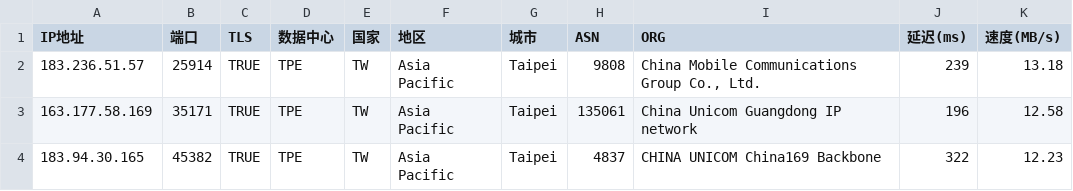
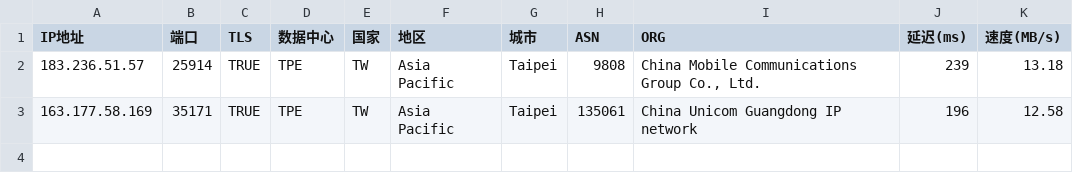
Before and after one commit to mmmOvO/m, a CSV file: 4.csv, drawn as a sheet.

```diff
--- a/4.csv
+++ b/4.csv
@@ -3,2 +3 @@
 163.177.58.169,35171,TRUE,TPE,TW,Asia Pacific,Taipei,135061,China Unicom Guangdong IP network,196,12.58
-183.94.30.165,45382,TRUE,TPE,TW,Asia Pacific,Taipei,4837,CHINA UNICOM China169 Backbone,322,12.23
```
Also changed, not shown: 1.csv.
